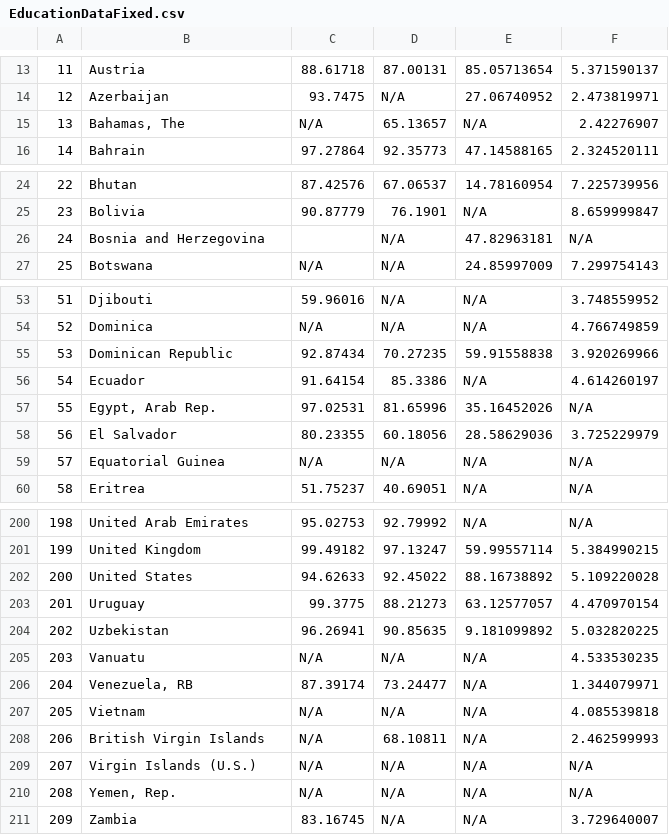
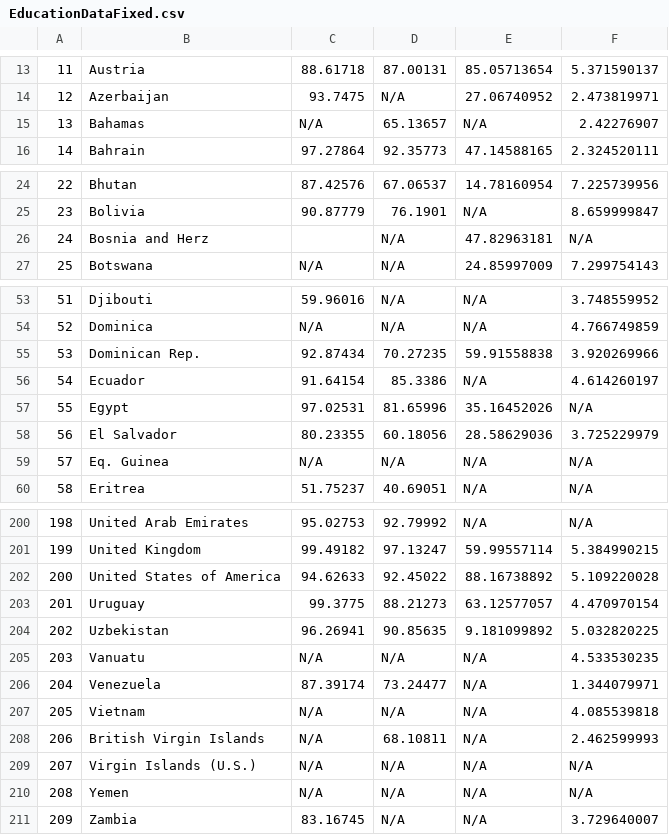
Before and after one commit to GusHarper/GusHarper.github.io, a CSV file: EducationDataFixed.csv, drawn as a sheet; only a part is shown, gaps mark what is left out; the diff covers the shown part only.

```diff
--- a/EducationDataFixed.csv
+++ b/EducationDataFixed.csv
@@ -14,3 +14,3 @@
 12,Azerbaijan,93.7475,N/A,27.06740952,2.473819971
-13,"Bahamas, The",N/A,65.13657,N/A,2.42276907
+13,Bahamas,N/A,65.13657,N/A,2.42276907
 14,Bahrain,97.27864,92.35773,47.14588165,2.324520111
@@ -25,3 +25,3 @@
 23,Bolivia,90.87779,76.1901,N/A,8.659999847
-24,Bosnia and Herzegovina,,N/A,47.82963181,N/A
+24,Bosnia and Herz,,N/A,47.82963181,N/A
 25,Botswana,N/A,N/A,24.85997009,7.299754143
@@ -54,7 +54,7 @@
 52,Dominica,N/A,N/A,N/A,4.766749859
-53,Dominican Republic,92.87434,70.27235,59.91558838,3.920269966
+53,Dominican Rep.,92.87434,70.27235,59.91558838,3.920269966
 54,Ecuador,91.64154,85.3386,N/A,4.614260197
-55,"Egypt, Arab Rep.",97.02531,81.65996,35.16452026,N/A
+55,"Egypt",97.02531,81.65996,35.16452026,N/A
 56,El Salvador,80.23355,60.18056,28.58629036,3.725229979
-57,Equatorial Guinea,N/A,N/A,N/A,N/A
+57,Eq. Guinea,N/A,N/A,N/A,N/A
 58,Eritrea,51.75237,40.69051,N/A,N/A
@@ -201,3 +201,3 @@
 199,United Kingdom,99.49182,97.13247,59.99557114,5.384990215
-200,United States,94.62633,92.45022,88.16738892,5.109220028
+200,United States of America,94.62633,92.45022,88.16738892,5.109220028
 201,Uruguay,99.3775,88.21273,63.12577057,4.470970154
@@ -205,3 +205,3 @@
 203,Vanuatu,N/A,N/A,N/A,4.533530235
-204,"Venezuela, RB",87.39174,73.24477,N/A,1.344079971
+204,Venezuela,87.39174,73.24477,N/A,1.344079971
 205,Vietnam,N/A,N/A,N/A,4.085539818
@@ -209,3 +209,3 @@
 207,Virgin Islands (U.S.),N/A,N/A,N/A,N/A
-208,"Yemen, Rep.",N/A,N/A,N/A,N/A
+208,Yemen,N/A,N/A,N/A,N/A
 209,Zambia,83.16745,N/A,N/A,3.729640007
```
Also changed, not shown: 17 edited cells elsewhere in this file.
